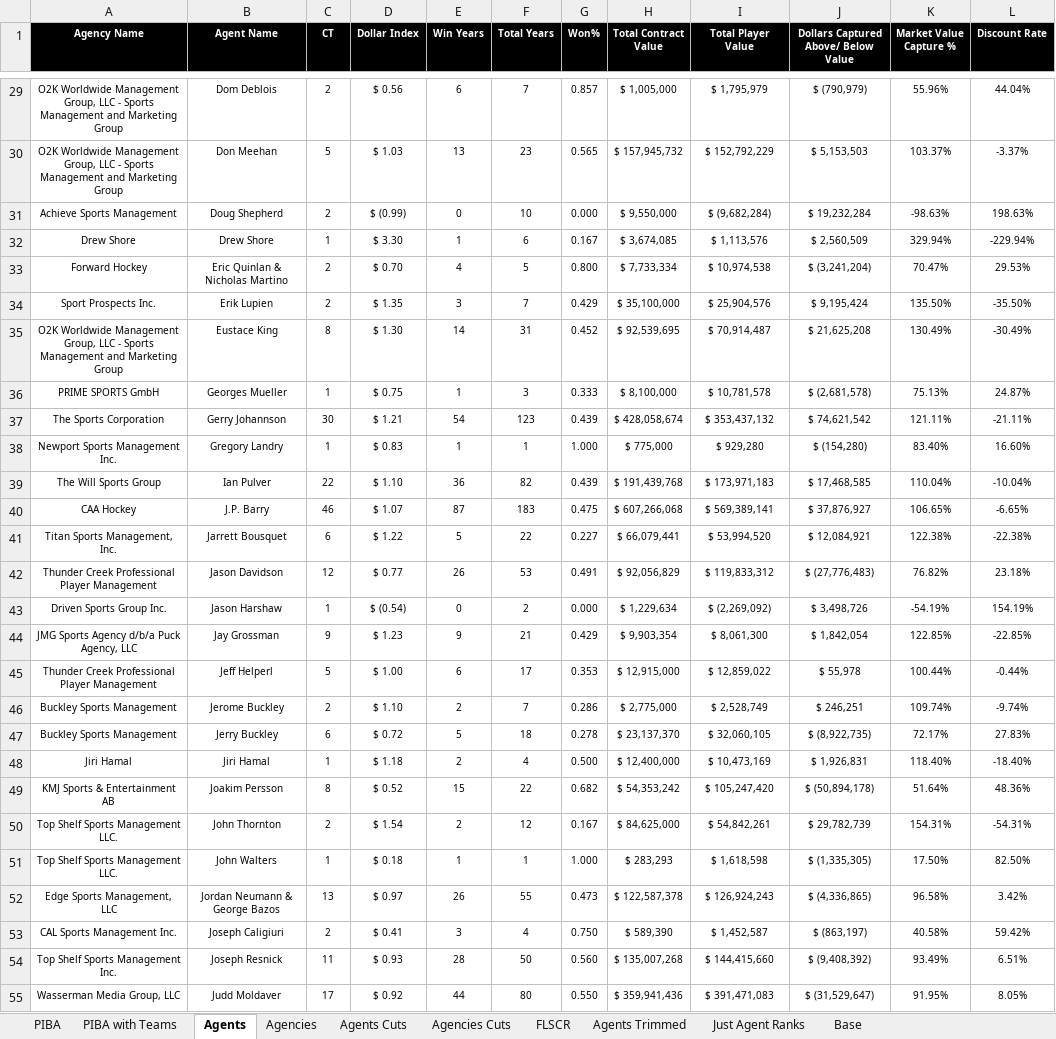
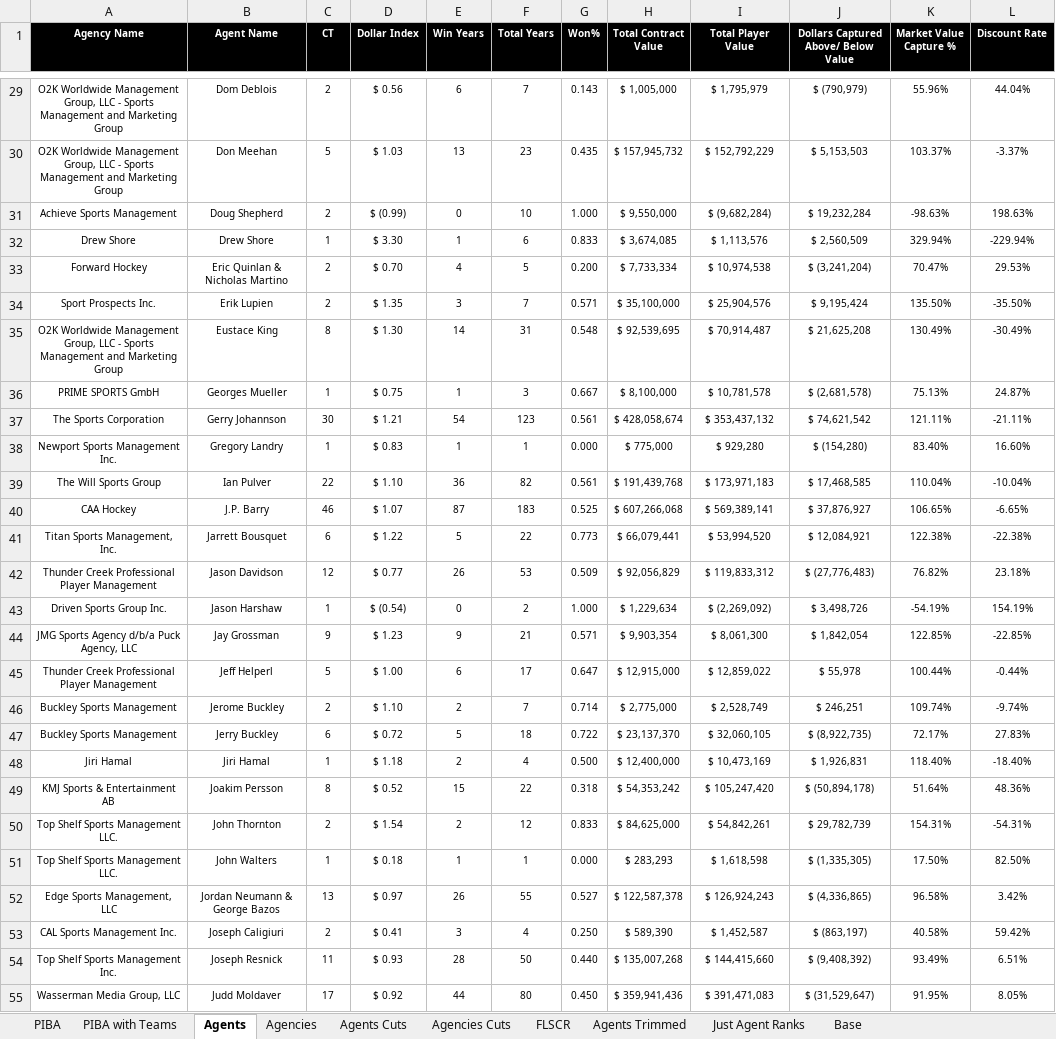
Before and after one commit to ethanhetu/agent-dashboard, an Excel workbook: AP Final.xlsx, sheet Agents, drawn as a sheet; only a part is shown, gaps mark what is left out; values as stored, in another font and other column widths than the file's, no borders; the diff covers the shown part only; the diff names each change by its address in the sheet, - before the commit and + after, or states it on an @@ line.

```diff
--- a/AP Final.xlsx (sheet Agents)
+++ b/AP Final.xlsx (sheet Agents)
-G29 (Won%): 0.857
+G29 (Won%): 0.143
-G30 (Won%): 0.565
+G30 (Won%): 0.435
-G31 (Won%): 0.000
+G31 (Won%): 1.000
-G32 (Won%): 0.167
+G32 (Won%): 0.833
-G33 (Won%): 0.800
+G33 (Won%): 0.200
-G34 (Won%): 0.429
+G34 (Won%): 0.571
-G35 (Won%): 0.452
+G35 (Won%): 0.548
-G36 (Won%): 0.333
+G36 (Won%): 0.667
-G37 (Won%): 0.439
+G37 (Won%): 0.561
-G38 (Won%): 1.000
+G38 (Won%): 0.000
-G39 (Won%): 0.439
+G39 (Won%): 0.561
-G40 (Won%): 0.475
+G40 (Won%): 0.525
-G41 (Won%): 0.227
+G41 (Won%): 0.773
-G42 (Won%): 0.491
+G42 (Won%): 0.509
-G43 (Won%): 0.000
+G43 (Won%): 1.000
-G44 (Won%): 0.429
+G44 (Won%): 0.571
-G45 (Won%): 0.353
+G45 (Won%): 0.647
-G46 (Won%): 0.286
+G46 (Won%): 0.714
-G47 (Won%): 0.278
+G47 (Won%): 0.722
-G49 (Won%): 0.682
+G49 (Won%): 0.318
-G50 (Won%): 0.167
+G50 (Won%): 0.833
-G51 (Won%): 1.000
+G51 (Won%): 0.000
-G52 (Won%): 0.473
+G52 (Won%): 0.527
-G53 (Won%): 0.750
+G53 (Won%): 0.250
-G54 (Won%): 0.560
+G54 (Won%): 0.440
-G55 (Won%): 0.550
+G55 (Won%): 0.450
```
Also changed, not shown: 83 edited cells elsewhere in this sheet, sheet Agents Trimmed.
